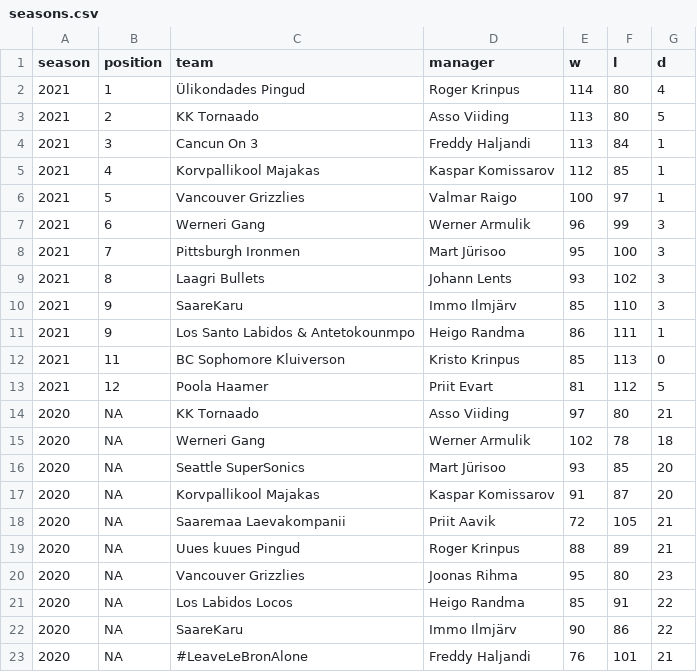
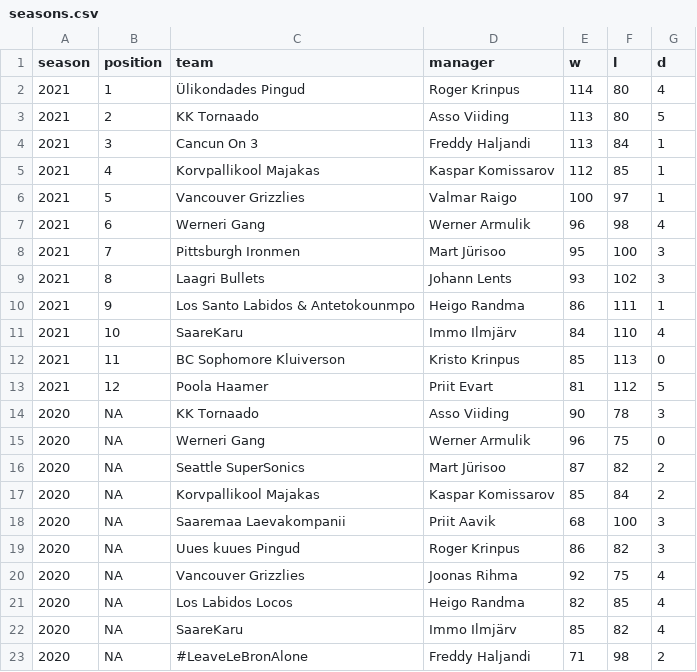
Before and after one commit to martj42/nba_fantasy, a CSV file: seasons.csv, drawn as a sheet; only a part is shown; the diff covers the shown part only.

```diff
--- a/seasons.csv
+++ b/seasons.csv
@@ -6,18 +6,18 @@ season,position,team,manager,w,l,d
 2021,5,Vancouver Grizzlies,Valmar Raigo,100,97,1
-2021,6,Werneri Gang,Werner Armulik,96,99,3
+2021,6,Werneri Gang,Werner Armulik,96,98,4
 2021,7,Pittsburgh Ironmen,Mart Jürisoo,95,100,3
 2021,8,Laagri Bullets,Johann Lents,93,102,3
-2021,9,SaareKaru,Immo Ilmjärv,85,110,3
 2021,9,Los Santo Labidos & Antetokounmpo,Heigo Randma,86,111,1
+2021,10,SaareKaru,Immo Ilmjärv,84,110,4
 2021,11,BC Sophomore Kluiverson,Kristo Krinpus,85,113,0
 2021,12,Poola Haamer,Priit Evart,81,112,5
-2020,NA,KK Tornaado,Asso Viiding,97,80,21
-2020,NA,Werneri Gang,Werner Armulik,102,78,18
-2020,NA,Seattle SuperSonics,Mart Jürisoo,93,85,20
-2020,NA,Korvpallikool Majakas,Kaspar Komissarov,91,87,20
-2020,NA,Saaremaa Laevakompanii,Priit Aavik,72,105,21
-2020,NA,Uues kuues Pingud,Roger Krinpus,88,89,21
-2020,NA,Vancouver Grizzlies,Joonas Rihma,95,80,23
-2020,NA,Los Labidos Locos,Heigo Randma,85,91,22
-2020,NA,SaareKaru,Immo Ilmjärv,90,86,22
-2020,NA,#LeaveLeBronAlone,Freddy Haljandi,76,101,21
+2020,NA,KK Tornaado,Asso Viiding,90,78,3
+2020,NA,Werneri Gang,Werner Armulik,96,75,0
+2020,NA,Seattle SuperSonics,Mart Jürisoo,87,82,2
+2020,NA,Korvpallikool Majakas,Kaspar Komissarov,85,84,2
+2020,NA,Saaremaa Laevakompanii,Priit Aavik,68,100,3
+2020,NA,Uues kuues Pingud,Roger Krinpus,86,82,3
+2020,NA,Vancouver Grizzlies,Joonas Rihma,92,75,4
+2020,NA,Los Labidos Locos,Heigo Randma,82,85,4
+2020,NA,SaareKaru,Immo Ilmjärv,85,82,4
+2020,NA,#LeaveLeBronAlone,Freddy Haljandi,71,98,2
```
Also changed, not shown: 6 edited cells elsewhere in this file, 2 other files.
